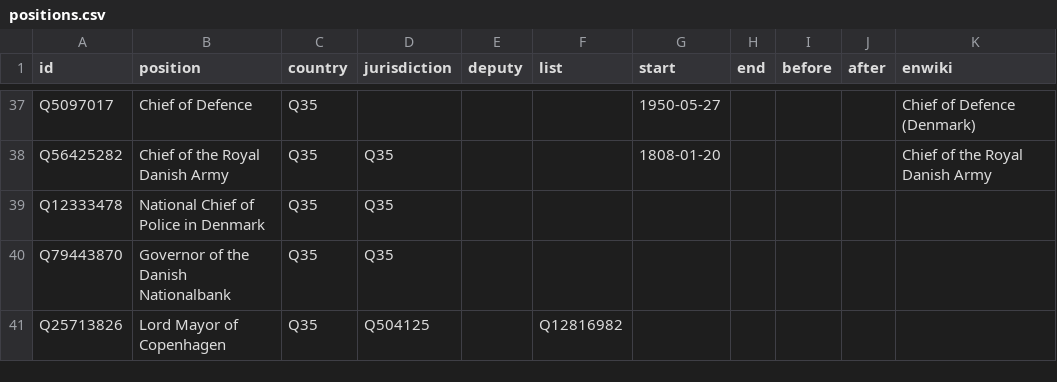
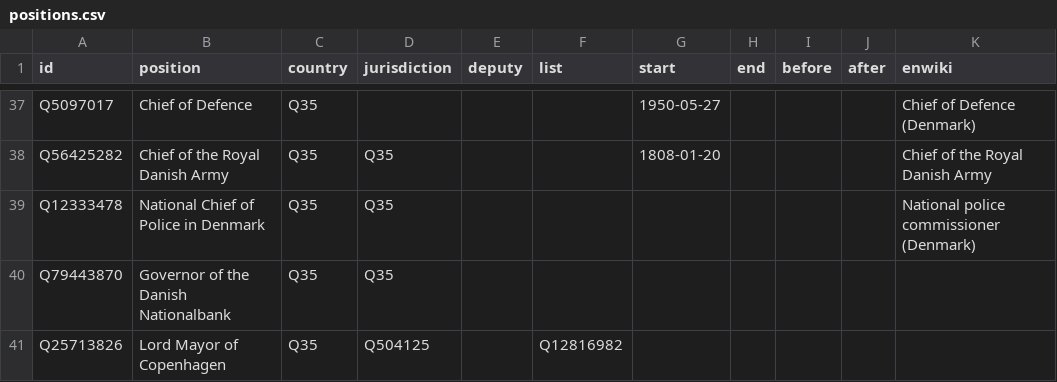
Before and after one commit to every-politician-scrapers/denmark-cabinet, a CSV file: html/positions.csv, drawn as a sheet; only a part is shown, gaps mark what is left out.

Commit message:
PCB update

```diff
--- a/html/positions.csv
+++ b/html/positions.csv
@@ -38,3 +38,3 @@ Q5097017,Chief of Defence,Q35,,,,1950-05-27,,,,Chief of Defence (Denmark)
 Q56425282,Chief of the Royal Danish Army,Q35,Q35,,,1808-01-20,,,,Chief of the Royal Danish Army
-Q12333478,National Chief of Police in Denmark,Q35,Q35,,,,,,,
+Q12333478,National Chief of Police in Denmark,Q35,Q35,,,,,,,National police commissioner (Denmark)
 Q79443870,Governor of the Danish Nationalbank,Q35,Q35,,,,,,,
```
